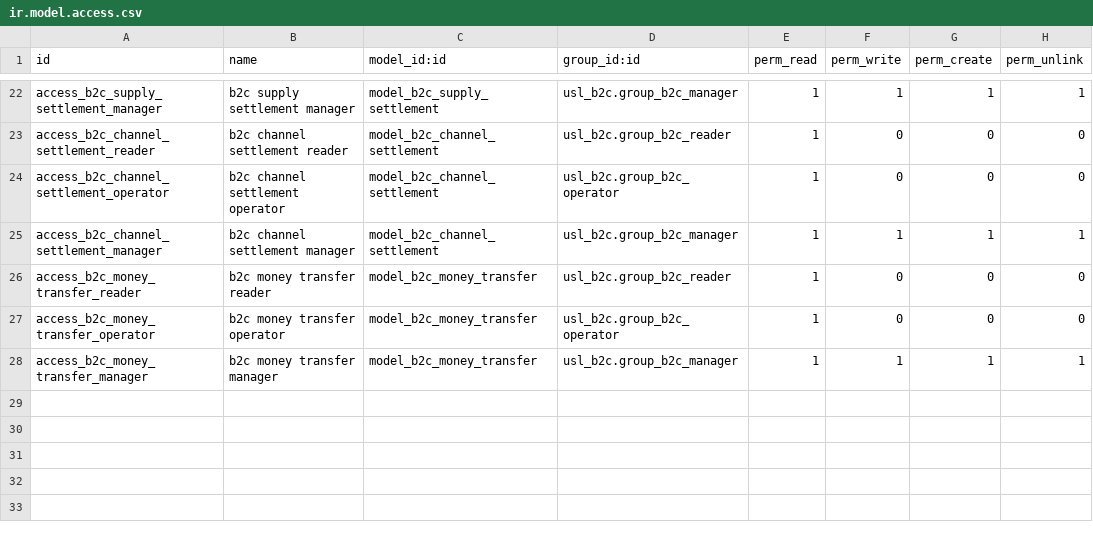
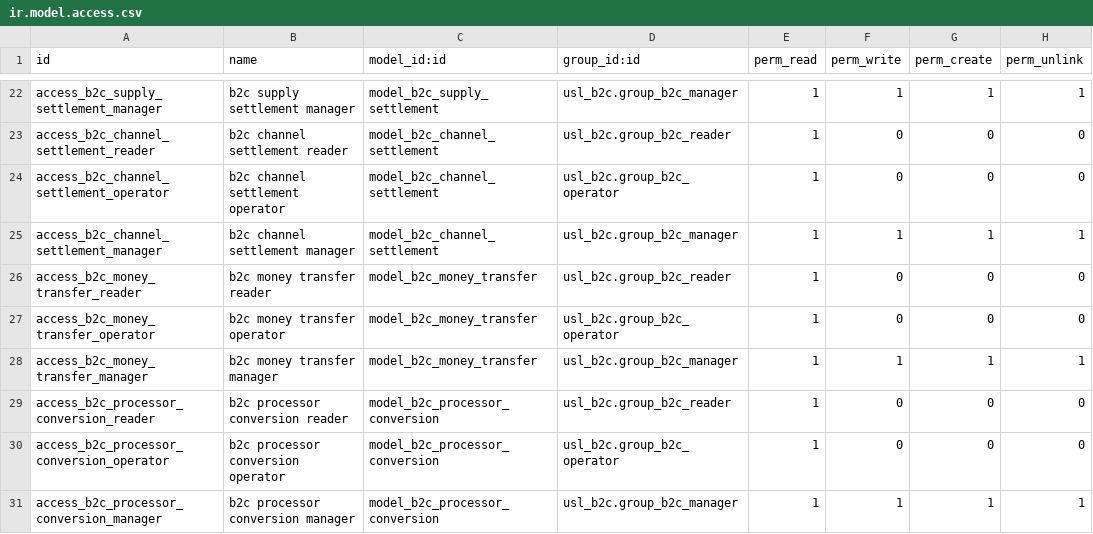
Before and after one commit to unstaticlabs/odoo, a CSV file: custom-addons/usl_b2c_ingest/security/ir.model.access.csv, drawn as a sheet; only a part is shown, gaps mark what is left out; the diff names each change by its address in the sheet, - before the commit and + after, or states it on an @@ line.

```diff
--- a/custom-addons/usl_b2c_ingest/security/ir.model.access.csv
+++ b/custom-addons/usl_b2c_ingest/security/ir.model.access.csv
+row 29: access_b2c_processor_conversion_reader | b2c processor conversion reader | model_b2c_processor_conversion | usl_b2c.group_b2c_reader | 1 | 0 | 0 | 0
+row 30: access_b2c_processor_conversion_operator | b2c processor conversion operator | model_b2c_processor_conversion | usl_b2c.group_b2c_operator | 1 | 0 | 0 | 0
+row 31: access_b2c_processor_conversion_manager | b2c processor conversion manager | model_b2c_processor_conversion | usl_b2c.group_b2c_manager | 1 | 1 | 1 | 1
```
Also changed, not shown: 13 other files.
